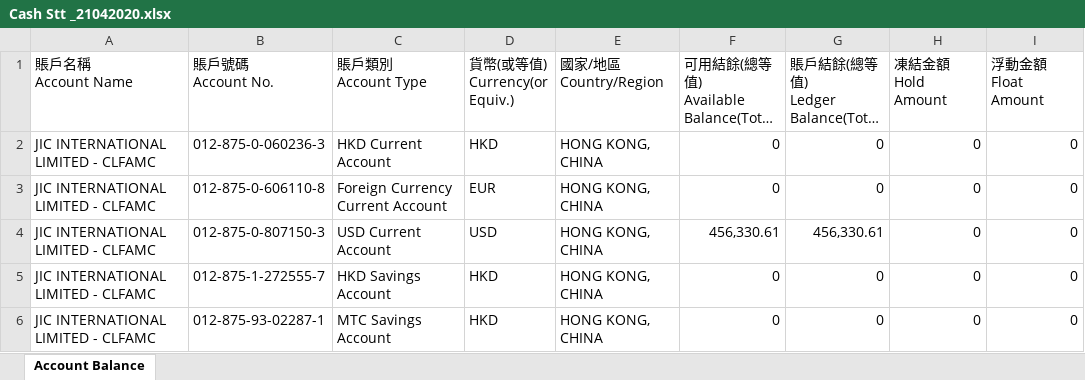
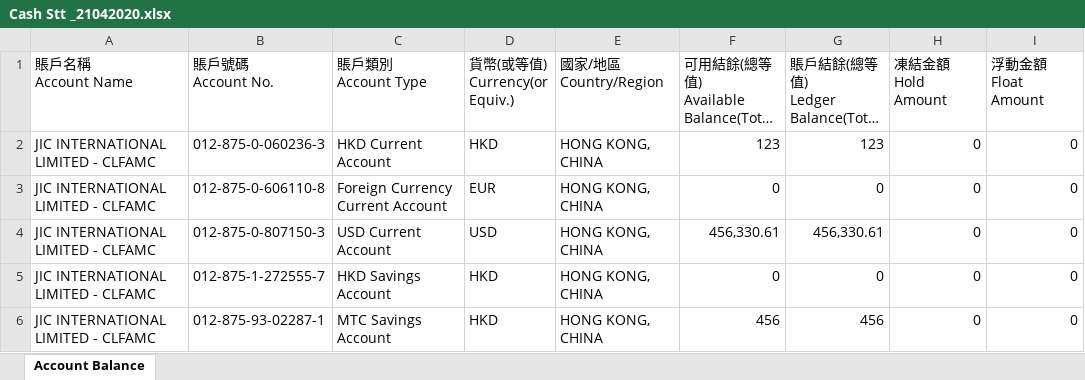
Before and after one commit to ZhangSteven/bochk_revised2, an Excel workbook: samples/Cash Stt _21042020.xlsx, sheet Account Balance, drawn as a sheet; only a part is shown; long unchanged cells end in …; values as stored, in another font and other column widths than the file's, no borders; the diff names each change by its address in the sheet, - before the commit and + after, or states it on an @@ line.

Commit message:
can read cash balance file and cash activity file now

```diff
--- a/samples/Cash Stt _21042020.xlsx (sheet Account Balance)
+++ b/samples/Cash Stt _21042020.xlsx (sheet Account Balance)
-F2: 0
+F2: 123
-G2: 0
+G2: 123
-F6: 0
+F6: 456
-G6: 0
+G6: 456
```
Also changed, not shown: 3 other files.
